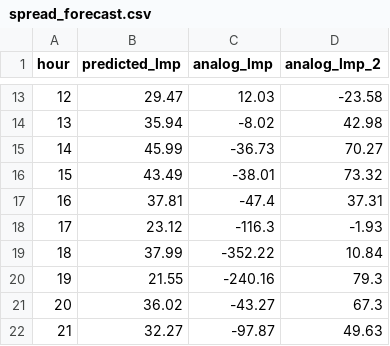
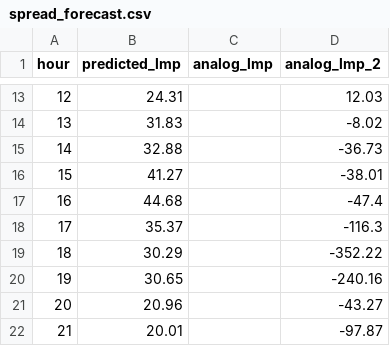
Before and after one commit to lulopdz/lrg-dashboard, a CSV file: data/spread_forecast.csv, drawn as a sheet; only a part is shown, gaps mark what is left out; the diff covers the shown part only.

```diff
--- a/data/spread_forecast.csv
+++ b/data/spread_forecast.csv
@@ -13,10 +13,10 @@ hour,predicted_lmp,analog_lmp,analog_lmp_2
-12,29.47,12.03,-23.58
-13,35.94,-8.02,42.98
-14,45.99,-36.73,70.27
-15,43.49,-38.01,73.32
-16,37.81,-47.4,37.31
-17,23.12,-116.3,-1.93
-18,37.99,-352.22,10.84
-19,21.55,-240.16,79.3
-20,36.02,-43.27,67.3
-21,32.27,-97.87,49.63
+12,24.31,,12.03
+13,31.83,,-8.02
+14,32.88,,-36.73
+15,41.27,,-38.01
+16,44.68,,-47.4
+17,35.37,,-116.3
+18,30.29,,-352.22
+19,30.65,,-240.16
+20,20.96,,-43.27
+21,20.01,,-97.87
```
Also changed, not shown: 42 edited cells elsewhere in this file, data/dam_forecast.csv, data/rtm_forecast.csv, 3 other files.
